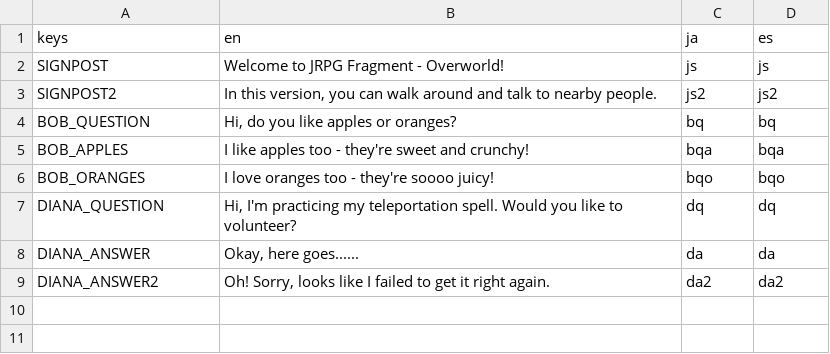
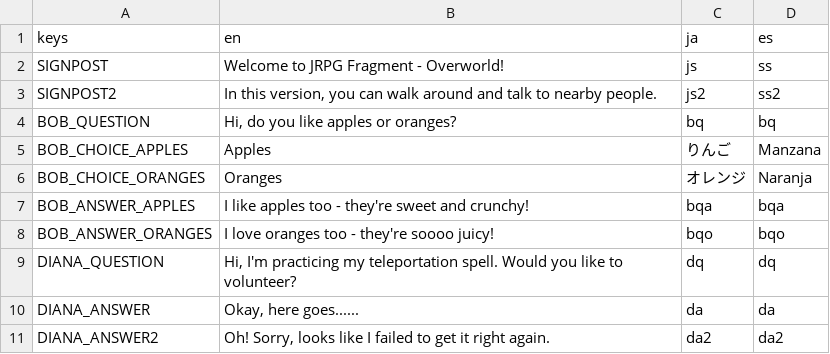
Before and after one commit to mechPenSketch/Jrpg_Fragment-Overworld-Dialogic, a CSV file: translations/dialogs.csv, drawn as a sheet.

Commit message:
Updated Translations

```diff
--- a/translations/dialogs.csv
+++ b/translations/dialogs.csv
@@ -1,7 +1,9 @@
 keys,en,ja,es
-SIGNPOST,Welcome to JRPG Fragment - Overworld!,js,js
-SIGNPOST2,"In this version, you can walk around and talk to nearby people.",js2,js2
+SIGNPOST,Welcome to JRPG Fragment - Overworld!,js,ss
+SIGNPOST2,"In this version, you can walk around and talk to nearby people.",js2,ss2
 BOB_QUESTION,"Hi, do you like apples or oranges?",bq,bq
-BOB_APPLES,I like apples too - they're sweet and crunchy!,bqa,bqa
-BOB_ORANGES,I love oranges too - they're soooo juicy!,bqo,bqo
+BOB_CHOICE_APPLES,Apples,りんご,Manzana
+BOB_CHOICE_ORANGES,Oranges,オレンジ,Naranja
+BOB_ANSWER_APPLES,I like apples too - they're sweet and crunchy!,bqa,bqa
+BOB_ANSWER_ORANGES,I love oranges too - they're soooo juicy!,bqo,bqo
 DIANA_QUESTION,"Hi, I'm practicing my teleportation spell. Would you like to volunteer?",dq,dq
```
Also changed, not shown: 4 other files.
